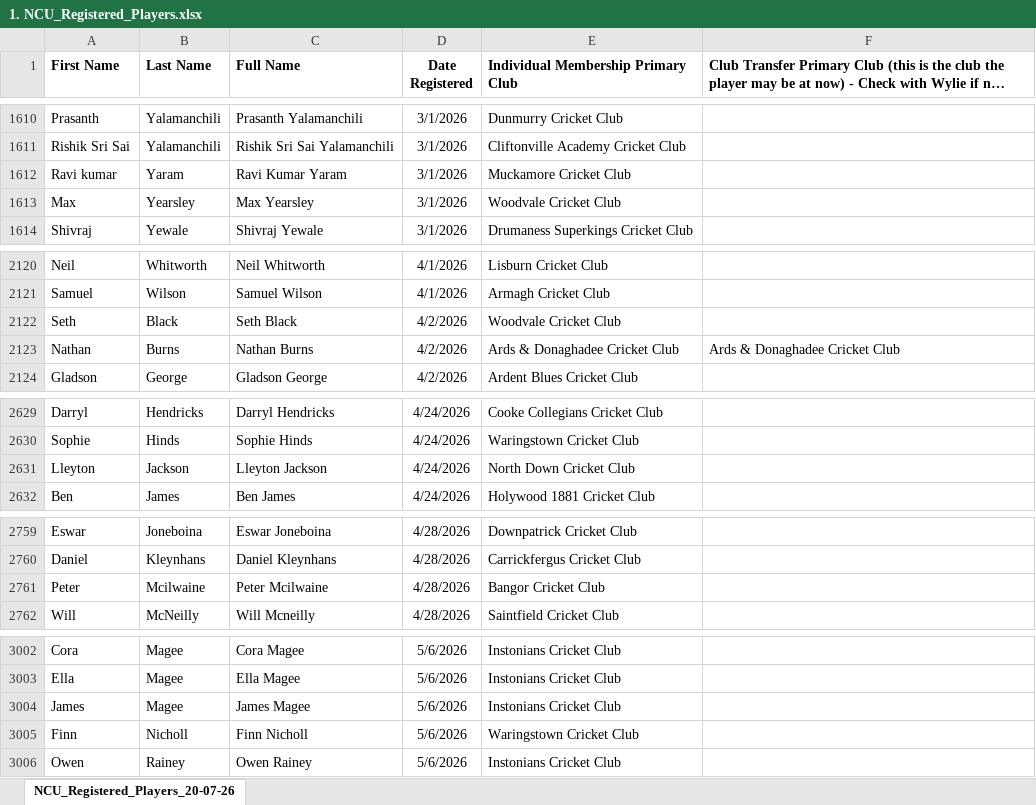
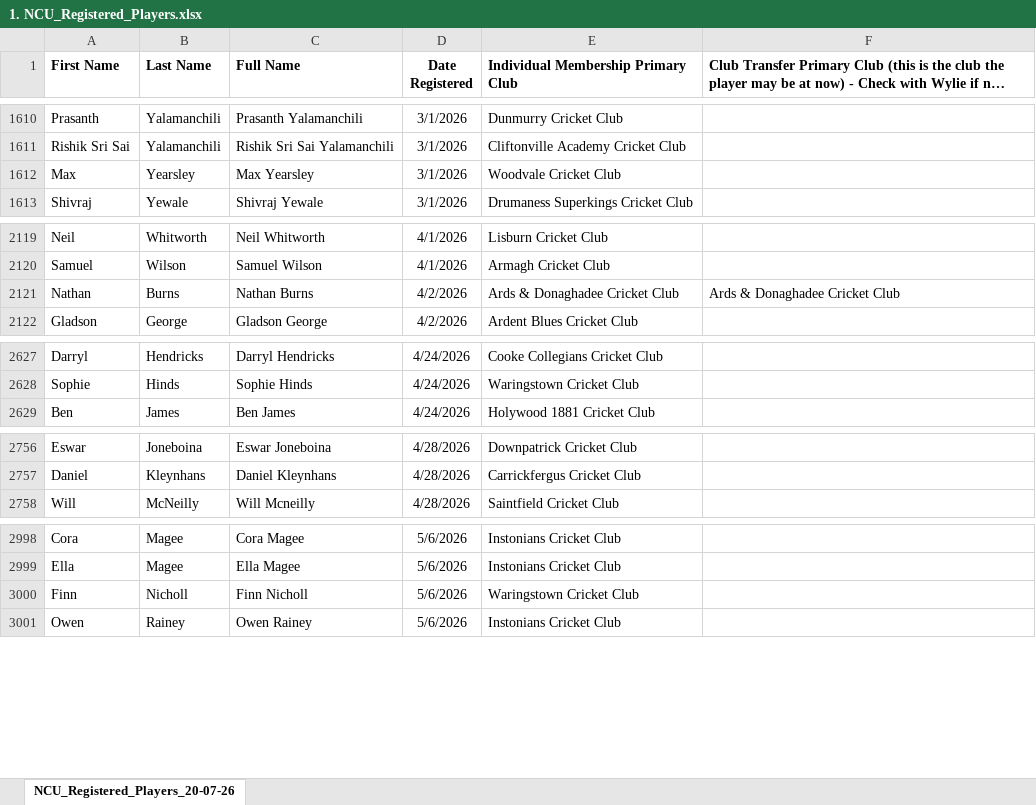
Before and after one commit to wyliemckinty/NCU-Cricket-Stats, an Excel workbook: 1. NCU_Registered_Players.xlsx, sheet NCU_Registered_Players_20-07-26, drawn as a sheet; only a part is shown, gaps mark what is left out; long unchanged cells end in …; values as stored, in another font and other column widths than the file's, no borders; the diff covers the shown part only; the diff names each change by its address in the sheet, - before the commit and + after, or states it on an @@ line.

```diff
--- a/1. NCU_Registered_Players.xlsx (sheet NCU_Registered_Players_20-07-26)
+++ b/1. NCU_Registered_Players.xlsx (sheet NCU_Registered_Players_20-07-26)
-row 1612: Ravi kumar | Yaram | Ravi Kumar Yaram | 3/1/2026 | Muckamore Cricket Club
-row 2122: Seth | Black | Seth Black | 4/2/2026 | Woodvale Cricket Club
-row 2631: Lleyton | Jackson | Lleyton Jackson | 4/24/2026 | North Down Cricket Club
-row 2761: Peter | Mcilwaine | Peter Mcilwaine | 4/28/2026 | Bangor Cricket Club
-row 3004: James | Magee | James Magee | 5/6/2026 | Instonians Cricket Club
```
Also changed, not shown: 1 removed row elsewhere in this sheet, formulas that keep their value, NV Play Midweek League batting stats for season.xlsx, NV Play Midweek League bowling stats for season.xlsx, 4 other files.
